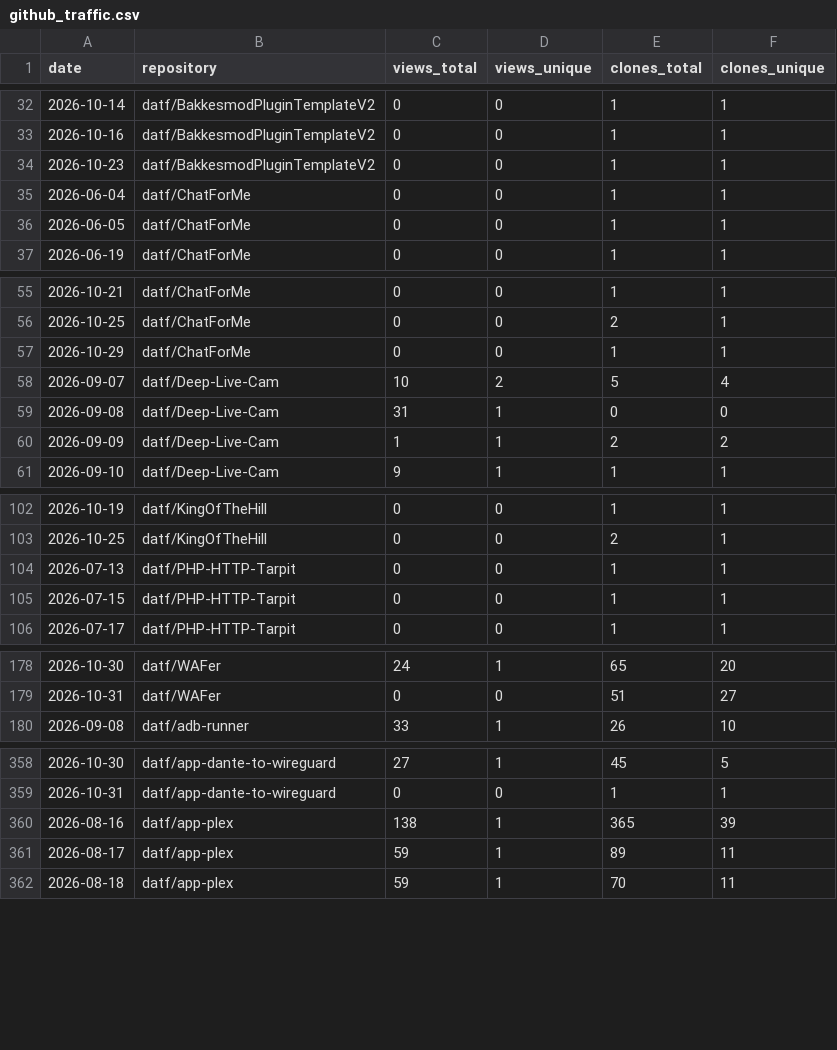
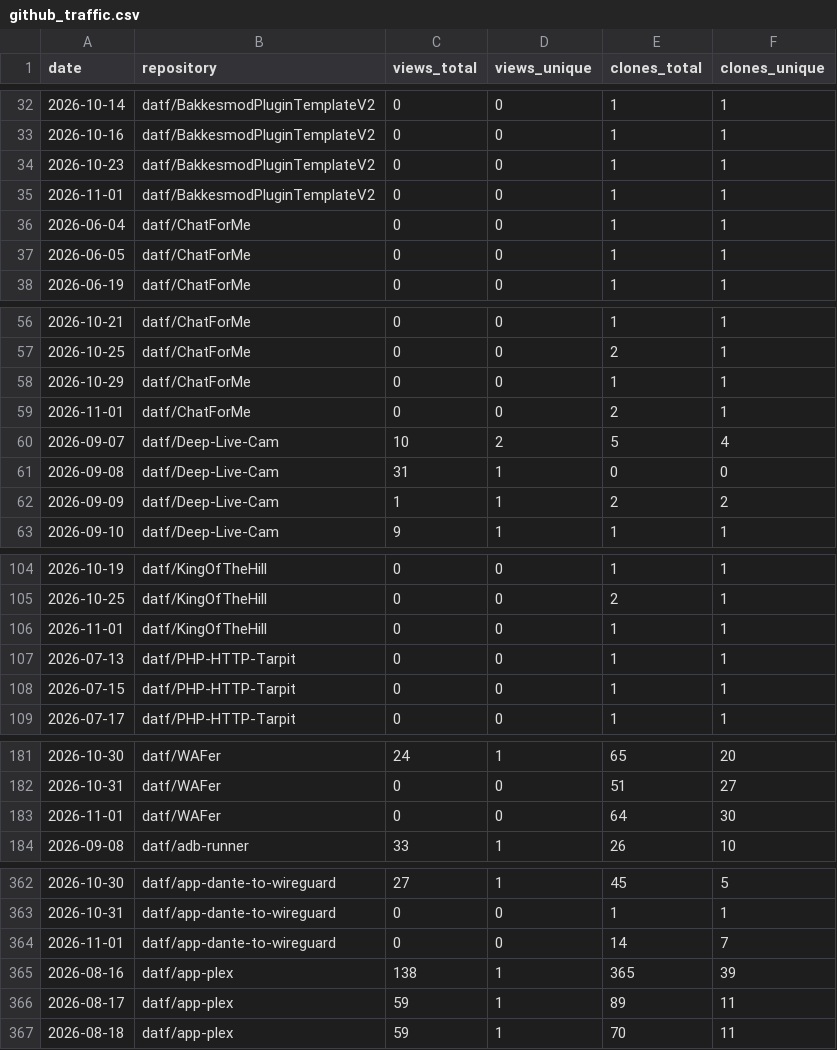
Before and after one commit to datf/datf, a CSV file: data/github_traffic.csv, drawn as a sheet; only a part is shown, gaps mark what is left out; the diff covers the shown part only; the diff names each change by its address in the sheet, - before the commit and + after, or states it on an @@ line.

```diff
--- a/data/github_traffic.csv
+++ b/data/github_traffic.csv
+row 35: 2026-11-01 | datf/BakkesmodPluginTemplateV2 | 0 | 0 | 1 | 1
+row 59: 2026-11-01 | datf/ChatForMe | 0 | 0 | 2 | 1
+row 106: 2026-11-01 | datf/KingOfTheHill | 0 | 0 | 1 | 1
+row 183: 2026-11-01 | datf/WAFer | 0 | 0 | 64 | 30
+row 364: 2026-11-01 | datf/app-dante-to-wireguard | 0 | 0 | 14 | 7
```
Also changed, not shown: 13 added rows elsewhere in this file, data/github_referrers.csv, 1 other file.
